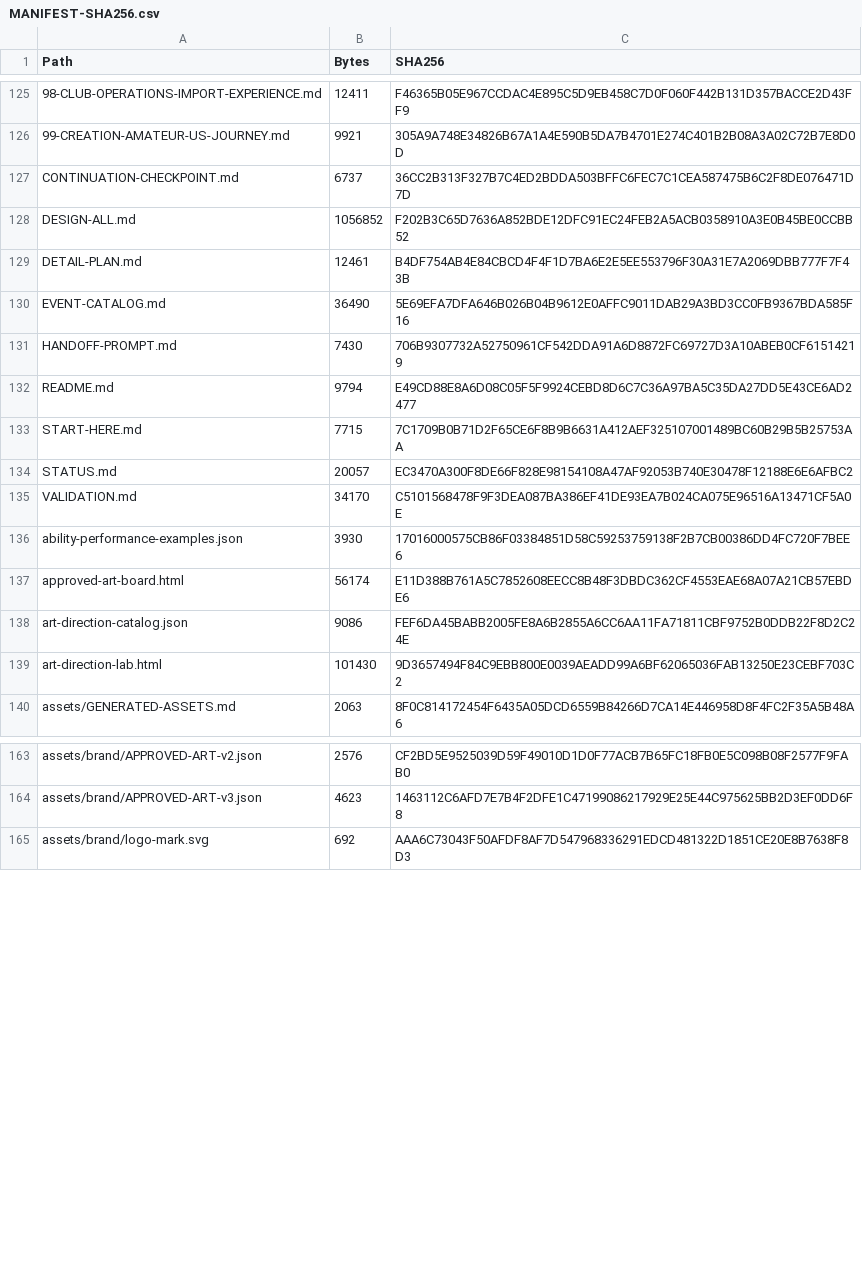
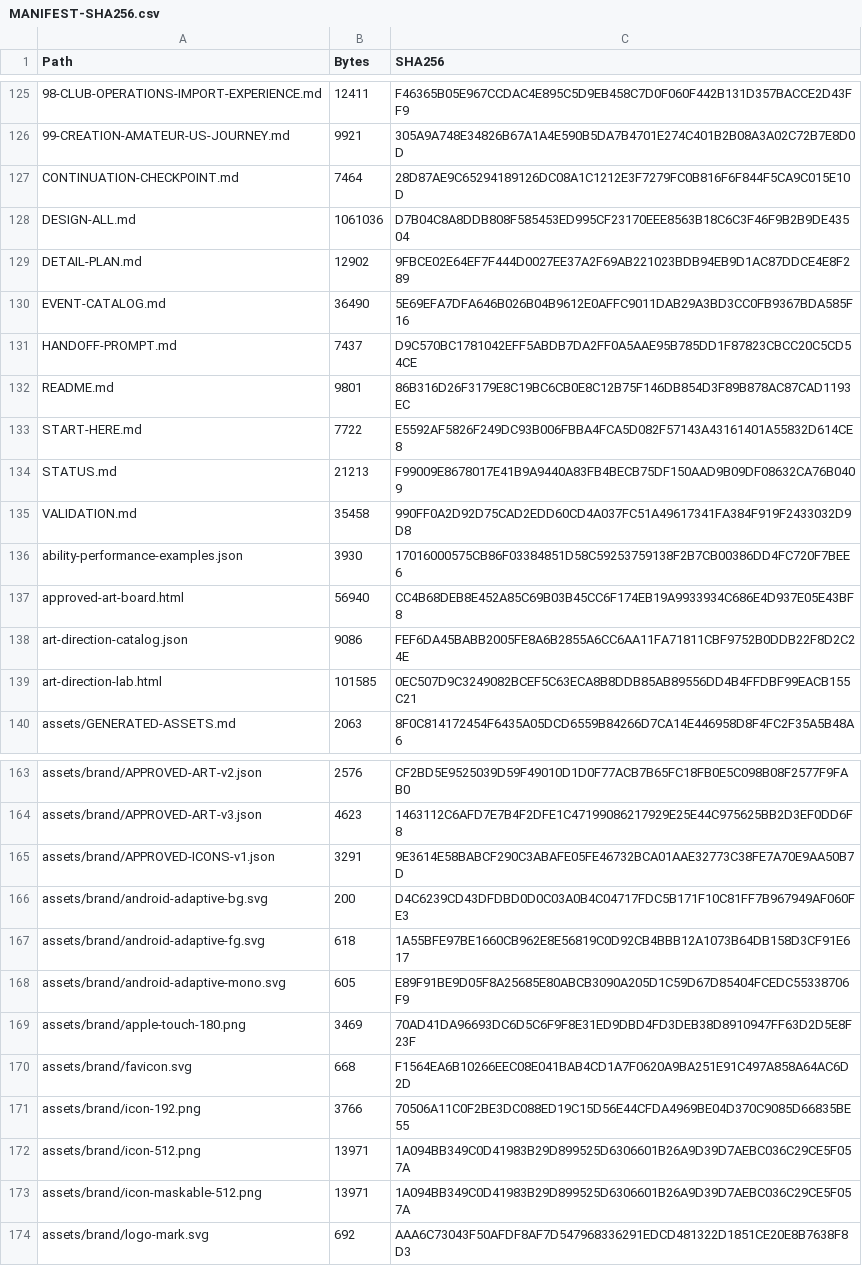
Before and after one commit to bossxor/baseball_Career, a CSV file: docs/design/MANIFEST-SHA256.csv, drawn as a sheet; only a part is shown, gaps mark what is left out; the diff covers the shown part only; the diff names each change by its address in the sheet, - before the commit and + after, or states it on an @@ line.

Commit message:
docs: add approved navy application icon package

```diff
--- a/docs/design/MANIFEST-SHA256.csv
+++ b/docs/design/MANIFEST-SHA256.csv
-B127 (Bytes): 6737
+B127 (Bytes): 7464
-C127 (SHA256): 36CC2B313F327B7C4ED2BDDA503BFFC6FEC7C1CEA587475B6C2F8DE076471D7D
+C127 (SHA256): 28D87AE9C65294189126DC08A1C1212E3F7279FC0B816F6F844F5CA9C015E10D
-B128 (Bytes): 1056852
+B128 (Bytes): 1061036
-C128 (SHA256): F202B3C65D7636A852BDE12DFC91EC24FEB2A5ACB0358910A3E0B45BE0CCBB52
+C128 (SHA256): D7B04C8A8DDB808F585453ED995CF23170EEE8563B18C6C3F46F9B2B9DE43504
-B129 (Bytes): 12461
+B129 (Bytes): 12902
-C129 (SHA256): B4DF754AB4E84CBCD4F4F1D7BA6E2E5EE553796F30A31E7A2069DBB777F7F43B
+C129 (SHA256): 9FBCE02E64EF7F444D0027EE37A2F69AB221023BDB94EB9D1AC87DDCE4E8F289
-B131 (Bytes): 7430
+B131 (Bytes): 7437
-C131 (SHA256): 706B9307732A52750961CF542DDA91A6D8872FC69727D3A10ABEB0CF61514219
+C131 (SHA256): D9C570BC1781042EFF5ABDB7DA2FF0A5AAE95B785DD1F87823CBCC20C5CD54CE
-B132 (Bytes): 9794
+B132 (Bytes): 9801
-C132 (SHA256): E49CD88E8A6D08C05F5F9924CEBD8D6C7C36A97BA5C35DA27DD5E43CE6AD2477
+C132 (SHA256): 86B316D26F3179E8C19BC6CB0E8C12B75F146DB854D3F89B878AC87CAD1193EC
-B133 (Bytes): 7715
+B133 (Bytes): 7722
-C133 (SHA256): 7C1709B0B71D2F65CE6F8B9B6631A412AEF325107001489BC60B29B5B25753AA
+C133 (SHA256): E5592AF5826F249DC93B006FBBA4FCA5D082F57143A43161401A55832D614CE8
-B134 (Bytes): 20057
+B134 (Bytes): 21213
-C134 (SHA256): EC3470A300F8DE66F828E98154108A47AF92053B740E30478F12188E6E6AFBC2
+C134 (SHA256): F99009E8678017E41B9A9440A83FB4BECB75DF150AAD9B09DF08632CA76B0409
-B135 (Bytes): 34170
+B135 (Bytes): 35458
-C135 (SHA256): C5101568478F9F3DEA087BA386EF41DE93EA7B024CA075E96516A13471CF5A0E
+C135 (SHA256): 990FF0A2D92D75CAD2EDD60CD4A037FC51A49617341FA384F919F2433032D9D8
-B137 (Bytes): 56174
+B137 (Bytes): 56940
-C137 (SHA256): E11D388B761A5C7852608EECC8B48F3DBDC362CF4553EAE68A07A21CB57EBDE6
+C137 (SHA256): CC4B68DEB8E452A85C69B03B45CC6F174EB19A9933934C686E4D937E05E43BF8
-B139 (Bytes): 101430
+B139 (Bytes): 101585
-C139 (SHA256): 9D3657494F84C9EBB800E0039AEADD99A6BF62065036FAB13250E23CEBF703C2
+C139 (SHA256): 0EC507D9C3249082BCEF5C63ECA8B8DDB85AB89556DD4B4FFDBF99EACB155C21
+row 165: assets/brand/APPROVED-ICONS-v1.json | 3291 | 9E3614E58BABCF290C3ABAFE05FE46732BCA01AAE32773C38FE7A70E9AA50B7D
+row 166: assets/brand/android-adaptive-bg.svg | 200 | D4C6239CD43DFDBD0D0C03A0B4C04717FDC5B171F10C81FF7B967949AF060FE3
+row 167: assets/brand/android-adaptive-fg.svg | 618 | 1A55BFE97BE1660CB962E8E56819C0D92CB4BBB12A1073B64DB158D3CF91E617
+row 168: assets/brand/android-adaptive-mono.svg | 605 | E89F91BE9D05F8A25685E80ABCB3090A205D1C59D67D85404FCEDC55338706F9
+row 169: assets/brand/apple-touch-180.png | 3469 | 70AD41DA96693DC6D5C6F9F8E31ED9DBD4FD3DEB38D8910947FF63D2D5E8F23F
+row 170: assets/brand/favicon.svg | 668 | F1564EA6B10266EEC08E041BAB4CD1A7F0620A9BA251E91C497A858A64AC6D2D
+row 171: assets/brand/icon-192.png | 3766 | 70506A11C0F2BE3DC088ED19C15D56E44CFDA4969BE04D370C9085D66835BE55
+row 172: assets/brand/icon-512.png | 13971 | 1A094BB349C0D41983B29D899525D6306601B26A9D39D7AEBC036C29CE5F057A
+row 173: assets/brand/icon-maskable-512.png | 13971 | 1A094BB349C0D41983B29D899525D6306601B26A9D39D7AEBC036C29CE5F057A
```
Also changed, not shown: 12 edited cells elsewhere in this file, 25 other files.
